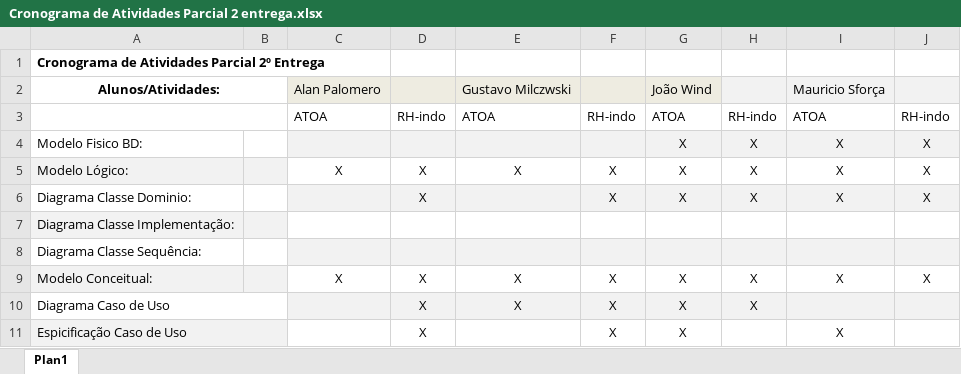
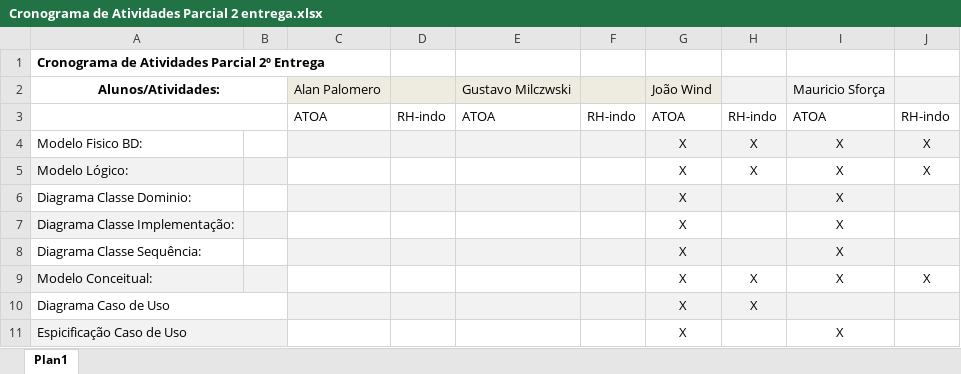
Before and after one commit to jotahws/DAC2017, an Excel workbook: Cronograma de Atividades Parcial 2 entrega.xlsx, sheet Plan1, drawn as a sheet; values as stored, in another font and other column widths than the file's, no borders; the diff names each change by its address in the sheet, - before the commit and + after, or states it on an @@ line.

Commit message:
Fase 1 Atualizada
Preencher cronograma de atividades

```diff
--- a/Cronograma de Atividades Parcial 2 entrega.xlsx (sheet Plan1)
+++ b/Cronograma de Atividades Parcial 2 entrega.xlsx (sheet Plan1)
-C5: X
+C5: (empty)
-D5:D6: X
+D5:D6: (empty)
-E5: X
+E5: (empty)
-F5:F6: X
+F5:F6: (empty)
-H6: X
+H6: (empty)
-J6: X
+J6: (empty)
-G7:G8: (empty)
+G7:G8: X
-I7:I8: (empty)
+I7:I8: X
-C9: X
+C9: (empty)
-D9:D11: X
+D9:D11: (empty)
-E9:E10: X
+E9:E10: (empty)
-F9:F11: X
+F9:F11: (empty)
```
Also changed, not shown: 1 other file.
